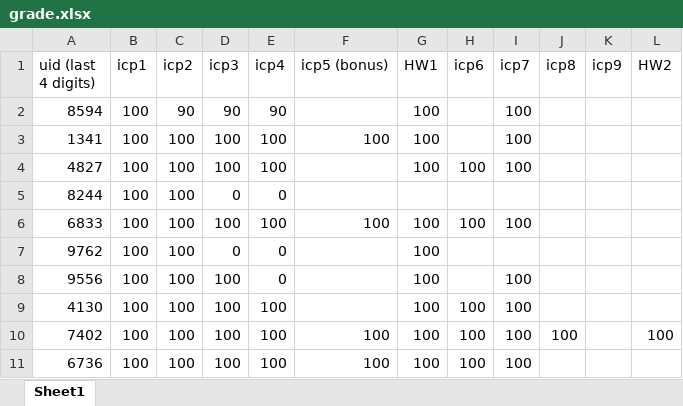
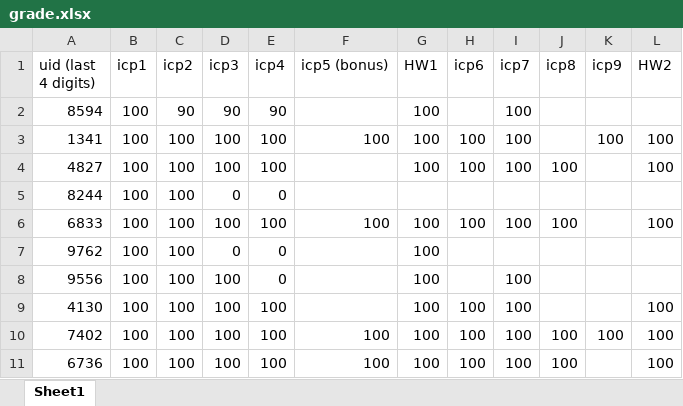
Before and after one commit to tsung-wei-huang/ece5960, an Excel workbook: grade.xlsx, sheet Sheet1, drawn as a sheet; values as stored, in another font and other column widths than the file's, no borders; the diff names each change by its address in the sheet, - before the commit and + after, or states it on an @@ line.

Commit message:
updated grade

```diff
--- a/grade.xlsx (sheet Sheet1)
+++ b/grade.xlsx (sheet Sheet1)
-H3 (icp6): (empty)
+H3 (icp6): 100
-K3 (icp9): (empty)
+K3 (icp9): 100
-L3:L4 (HW2): (empty)
+L3:L4 (HW2): 100
-J4 (icp8): (empty)
+J4 (icp8): 100
-J6 (icp8): (empty)
+J6 (icp8): 100
-L6 (HW2): (empty)
+L6 (HW2): 100
-L9 (HW2): (empty)
+L9 (HW2): 100
-K10 (icp9): (empty)
+K10 (icp9): 100
-J11 (icp8): (empty)
+J11 (icp8): 100
-L11 (HW2): (empty)
+L11 (HW2): 100
```
